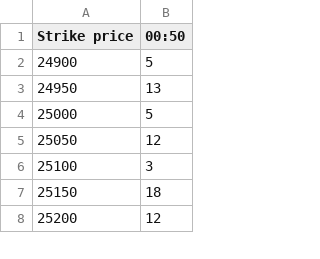
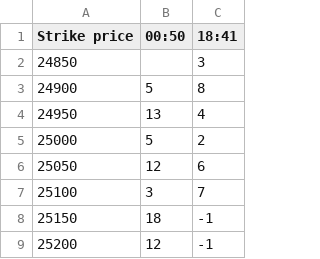
Before and after one commit to bigdatainterview18-cmyk/Nifty_Combined, a CSV file: docs/option_score/option_score_2026-11-27.csv, drawn as a sheet; only a part is shown; addresses are those after the commit; the diff names each change by its address in the sheet, - before the commit and + after, or states it on an @@ line.

```diff
--- a/docs/option_score/option_score_2026-11-27.csv
+++ b/docs/option_score/option_score_2026-11-27.csv
+column C (18:41), rows 3-9: 8 | 4 | 2 | 6 | 7 | -1 | -1
+row 2: 24850 |  | 3
```
Also changed, not shown: 3 other files.
